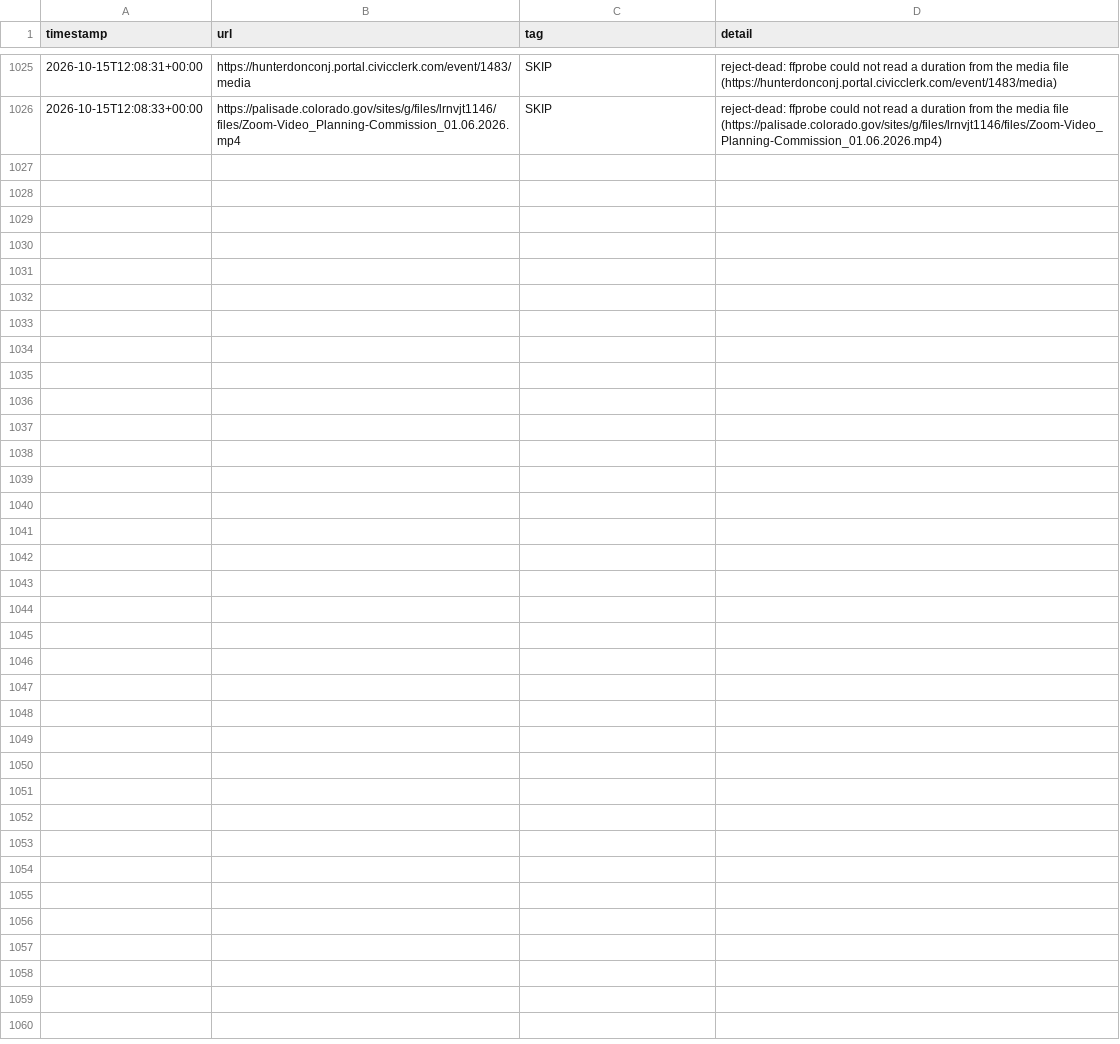
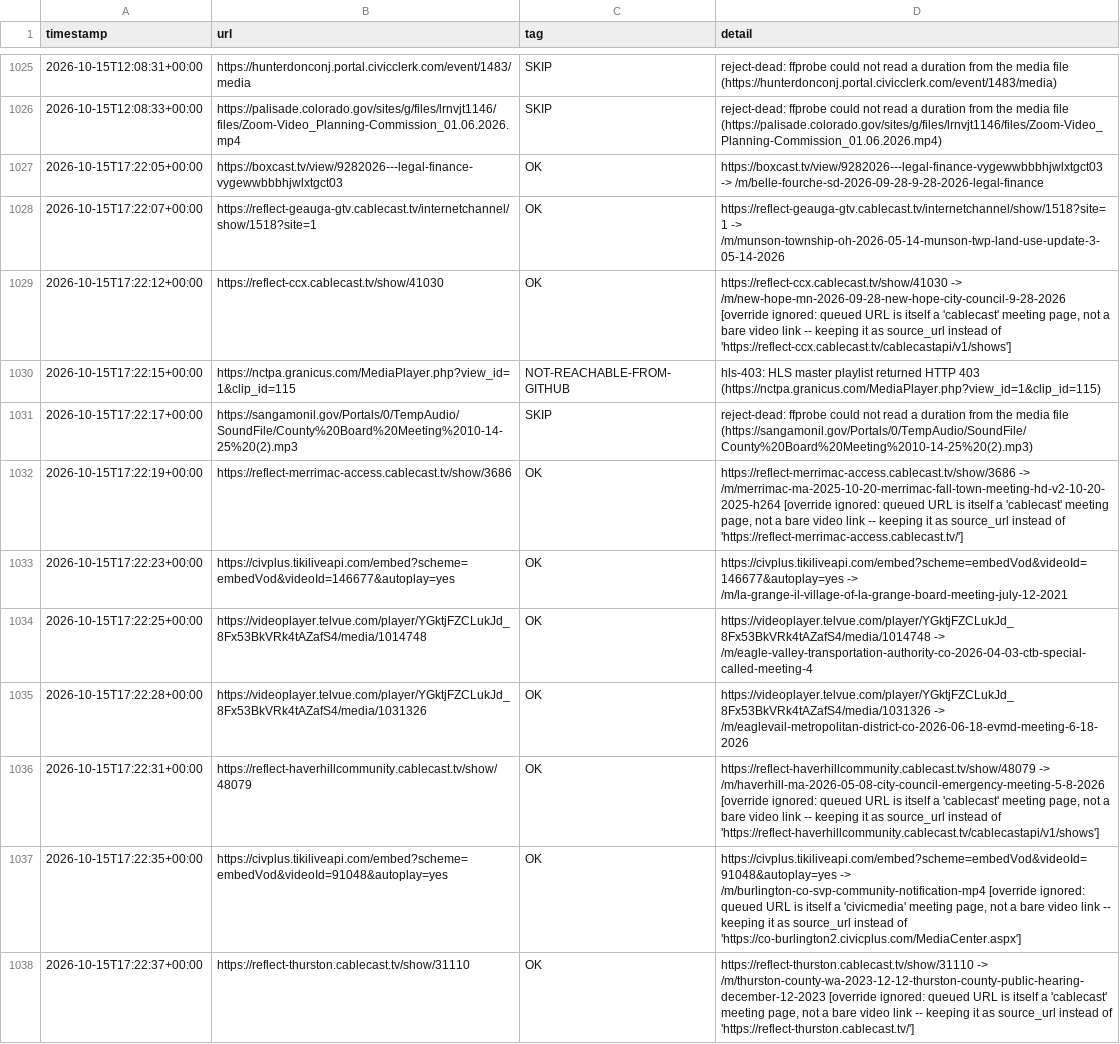
Before and after one commit to mroconnell/rtr-deeplink, a CSV file: scripts/tier3_auto_transcription_queue_feed_log.csv, drawn as a sheet; only a part is shown, gaps mark what is left out.

Commit message:
Advance tier 3 auto-transcription queue and probe sidecar (#2035)
Co-authored-by: github-actions[bot] <github-actions[bot]@users.noreply.github.com>

```diff
--- a/scripts/tier3_auto_transcription_queue_feed_log.csv
+++ b/scripts/tier3_auto_transcription_queue_feed_log.csv
@@ -1026 +1026,13 @@ timestamp,url,tag,detail
 2026-10-15T12:08:33+00:00,https://palisade.colorado.gov/sites/g/files/lrnvjt1146/files/Zoom-Video_Planning-Commission_01.06.2026.mp4,SKIP,reject-dead: ffprobe could not read a duration from the media file (https://palisade.colorado.gov/sites/g/files/lrnvjt1146/files/Zoom-Video_Planning-Commission_01.06.2026.mp4)
+2026-10-15T17:22:05+00:00,https://boxcast.tv/view/9282026---legal-finance-vygewwbbbhjwlxtgct03,OK,https://boxcast.tv/view/9282026---legal-finance-vygewwbbbhjwlxtgct03 -> /m/belle-fourche-sd-2026-09-28-9-28-2026-legal-finance
+2026-10-15T17:22:07+00:00,https://reflect-geauga-gtv.cablecast.tv/internetchannel/show/1518?site=1,OK,https://reflect-geauga-gtv.cablecast.tv/internetchannel/show/1518?site=1 -> /m/munson-township-oh-2026-05-14-munson-twp-land-use-update-3-05-14-2026
+2026-10-15T17:22:12+00:00,https://reflect-ccx.cablecast.tv/show/41030,OK,"https://reflect-ccx.cablecast.tv/show/41030 -> /m/new-hope-mn-2026-09-28-new-hope-city-council-9-28-2026 [override ignored: queued URL is itself a 'cablecast' meeting page, not a bare video link -- keeping it as source_url instead of 'https://reflect-ccx.cablecast.tv/cablecastapi/v1/shows']"
+2026-10-15T17:22:15+00:00,https://nctpa.granicus.com/MediaPlayer.php?view_id=1&clip_id=115,NOT-REACHABLE-FROM-GITHUB,hls-403: HLS master playlist returned HTTP 403 (https://nctpa.granicus.com/MediaPlayer.php?view_id=1&clip_id=115)
+2026-10-15T17:22:17+00:00,https://sangamonil.gov/Portals/0/TempAudio/SoundFile/County%20Board%20Meeting%2010-14-25%20(2).mp3,SKIP,reject-dead: ffprobe could not read a duration from the media file (https://sangamonil.gov/Portals/0/TempAudio/SoundFile/County%20Board%20Meeting%2010-14-25%20(2).mp3)
+2026-10-15T17:22:19+00:00,https://reflect-merrimac-access.cablecast.tv/show/3686,OK,"https://reflect-merrimac-access.cablecast.tv/show/3686 -> /m/merrimac-ma-2025-10-20-merrimac-fall-town-meeting-hd-v2-10-20-2025-h264 [override ignored: queued URL is itself a 'cablecast' meeting page, not a bare video link -- keeping it as source_url instead of 'https://reflect-merrimac-access.cablecast.tv/']"
+2026-10-15T17:22:23+00:00,https://civplus.tikiliveapi.com/embed?scheme=embedVod&videoId=146677&autoplay=yes,OK,https://civplus.tikiliveapi.com/embed?scheme=embedVod&videoId=146677&autoplay=yes -> /m/la-grange-il-village-of-la-grange-board-meeting-july-12-2021
+2026-10-15T17:22:25+00:00,https://videoplayer.telvue.com/player/YGktjFZCLukJd_8Fx53BkVRk4tAZafS4/media/1014748,OK,https://videoplayer.telvue.com/player/YGktjFZCLukJd_8Fx53BkVRk4tAZafS4/media/1014748 -> /m/eagle-valley-transportation-authority-co-2026-04-03-ctb-special-called-meeting-4
+2026-10-15T17:22:28+00:00,https://videoplayer.telvue.com/player/YGktjFZCLukJd_8Fx53BkVRk4tAZafS4/media/1031326,OK,https://videoplayer.telvue.com/player/YGktjFZCLukJd_8Fx53BkVRk4tAZafS4/media/1031326 -> /m/eaglevail-metropolitan-district-co-2026-06-18-evmd-meeting-6-18-2026
+2026-10-15T17:22:31+00:00,https://reflect-haverhillcommunity.cablecast.tv/show/48079,OK,"https://reflect-haverhillcommunity.cablecast.tv/show/48079 -> /m/haverhill-ma-2026-05-08-city-council-emergency-meeting-5-8-2026 [override ignored: queued URL is itself a 'cablecast' meeting page, not a bare video link -- keeping it as source_url instead of 'https://reflect-haverhillcommunity.cablecast.tv/cablecastapi/v1/shows']"
+2026-10-15T17:22:35+00:00,https://civplus.tikiliveapi.com/embed?scheme=embedVod&videoId=91048&autoplay=yes,OK,"https://civplus.tikiliveapi.com/embed?scheme=embedVod&videoId=91048&autoplay=yes -> /m/burlington-co-svp-community-notification-mp4 [override ignored: queued URL is itself a 'civicmedia' meeting page, not a bare video link -- keeping it as source_url instead of 'https://co-burlington2.civicplus.com/MediaCenter.aspx']"
+2026-10-15T17:22:37+00:00,https://reflect-thurston.cablecast.tv/show/31110,OK,"https://reflect-thurston.cablecast.tv/show/31110 -> /m/thurston-county-wa-2023-12-12-thurston-county-public-hearing-december-12-2023 [override ignored: queued URL is itself a 'cablecast' meeting page, not a bare video link -- keeping it as source_url instead of 'https://reflect-thurston.cablecast.tv/']"
```
Also changed, not shown: 2 other files.
